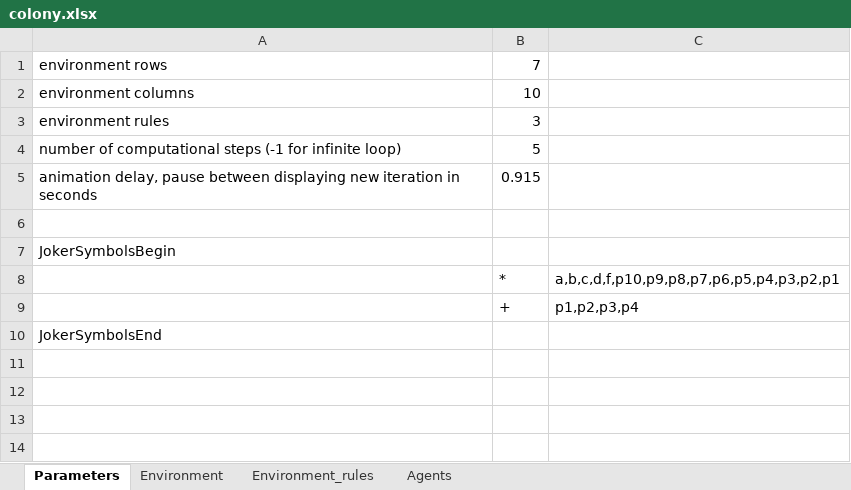
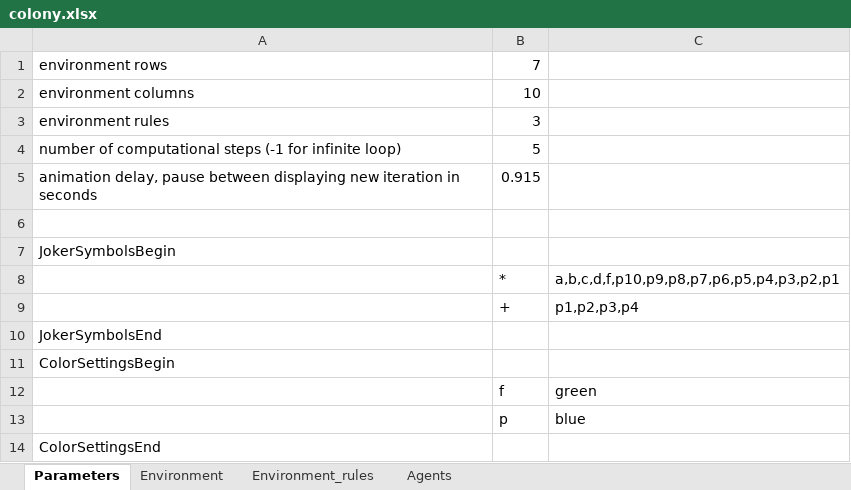
Before and after one commit to MirekLanger/2dpcolony, an Excel workbook: app/colony.xlsx, sheet Parameters, drawn as a sheet; values as stored, in another font and other column widths than the file's, no borders; the diff names each change by its address in the sheet, - before the commit and + after, or states it on an @@ line.

Commit message:
#1 color settings in the excel - reading the settings from the excel and sending to the vizualization

```diff
--- a/app/colony.xlsx (sheet Parameters)
+++ b/app/colony.xlsx (sheet Parameters)
+row 11: ColorSettingsBegin
+row 12:  | f | green
+row 13:  | p | blue
+row 14: ColorSettingsEnd
```
Also changed, not shown: 3 other files.
